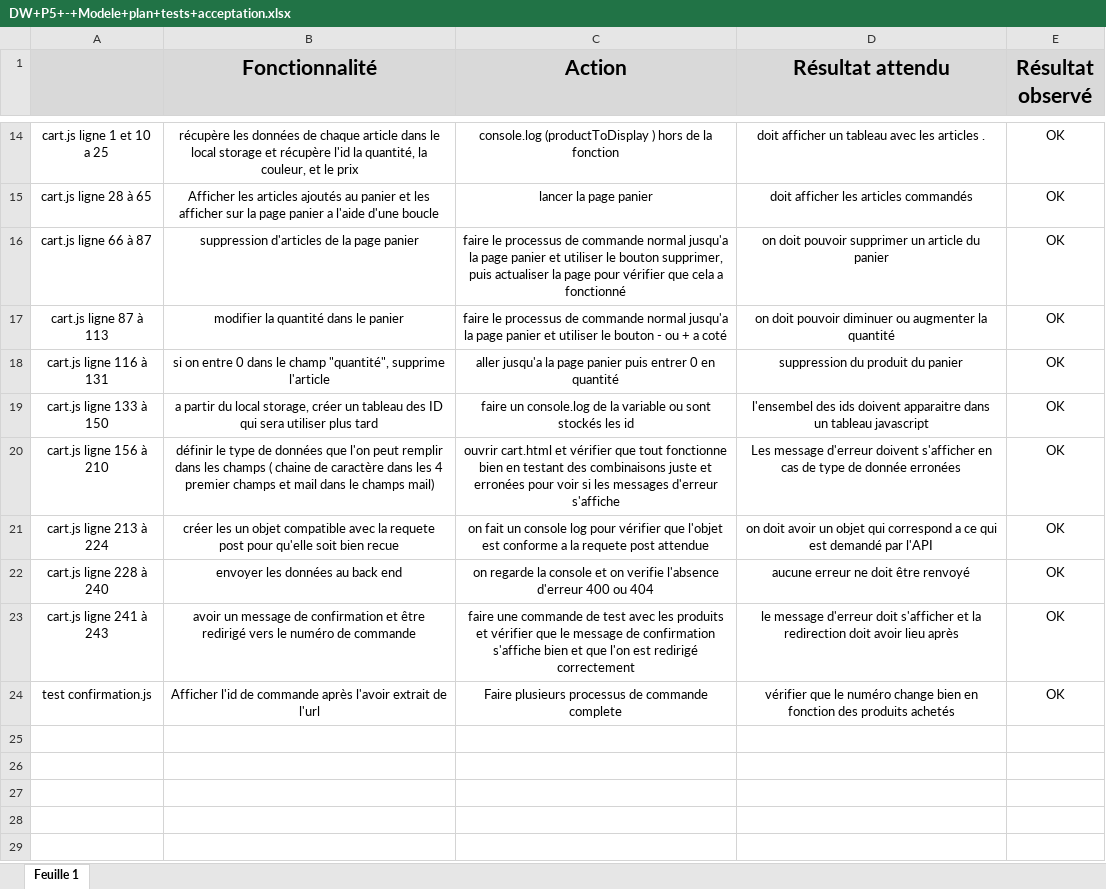
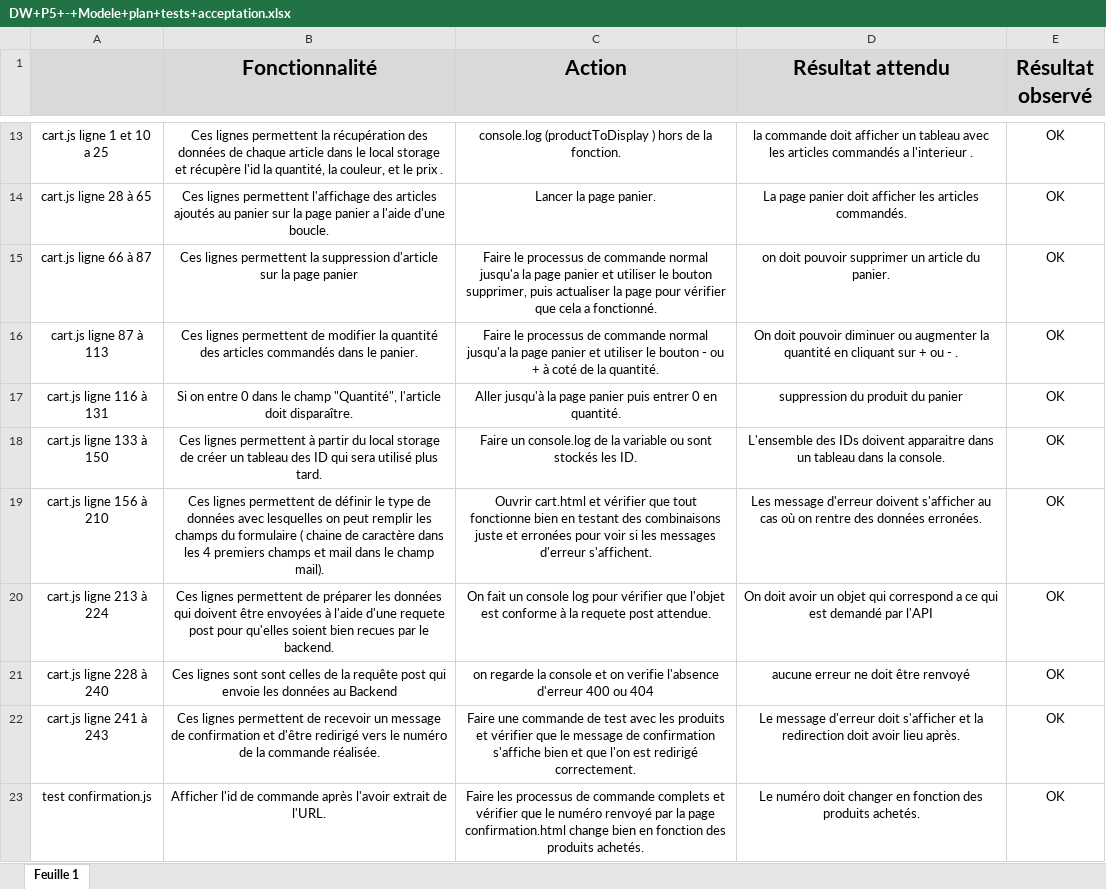
Before and after one commit to balnelius11/Project5, an Excel workbook: DW+P5+-+Modele+plan+tests+acceptation.xlsx, sheet Feuille 1, drawn as a sheet; only a part is shown, gaps mark what is left out; values as stored, in another font and other column widths than the file's, no borders; addresses are those after the commit; the diff covers the shown part only; the diff names each change by its address in the sheet, - before the commit and + after, or states it on an @@ line.

```diff
--- a/DW+P5+-+Modele+plan+tests+acceptation.xlsx (sheet Feuille 1)
+++ b/DW+P5+-+Modele+plan+tests+acceptation.xlsx (sheet Feuille 1)
-B13 (Fonctionnalité): récupère les données de chaque article dans le local storage et récupère l'id la quantité, la couleur, et le prix
+B13 (Fonctionnalité): Ces lignes permettent la récupération des données de chaque article dans le local storage et récupère l'id la quantité, la couleur, et le prix .
-C13 (Action): …de la fonction
+C13 (Action): …de la fonction.
-D13 (Résultat attendu): doit afficher un tableau avec les articles .
+D13 (Résultat attendu): la commande doit afficher un tableau avec les articles commandés a l'interieur .
-B14 (Fonctionnalité): Afficher les articles ajoutés au panier et les afficher sur la page panier a l'aide d'une boucle
+B14 (Fonctionnalité): Ces lignes permettent l'affichage des articles ajoutés au panier sur la page panier a l'aide d'une boucle.
-C14 (Action): lancer la page panier
+C14 (Action): Lancer la page panier.
-D14 (Résultat attendu): doit afficher les articles commandés
+D14 (Résultat attendu): La page panier doit afficher les articles commandés.
-B15 (Fonctionnalité): suppression d'articles de la page…
+B15 (Fonctionnalité): Ces lignes permettent la suppression d'article sur la page…
-C15 (Action): faire le processus de commande normal jusqu'a la page panier et utiliser le bouton supprimer, puis actualiser la page pour vérifier que cela a fonctionné
+C15 (Action): Faire le processus de commande normal jusqu'a la page panier et utiliser le bouton supprimer, puis actualiser la page pour vérifier que cela a fonctionné.
-D15 (Résultat attendu): …article du panier
+D15 (Résultat attendu): …article du panier.
-B16 (Fonctionnalité): modifier la quantité dans le panier
+B16 (Fonctionnalité): Ces lignes permettent de modifier la quantité des articles commandés dans le panier.
-C16 (Action): faire le processus de commande normal jusqu'a la page panier et utiliser le bouton - ou + a coté
+C16 (Action): Faire le processus de commande normal jusqu'a la page panier et utiliser le bouton - ou + à coté de la quantité.
-D16 (Résultat attendu): on doit pouvoir diminuer ou augmenter la quantité
+D16 (Résultat attendu): On doit pouvoir diminuer ou augmenter la quantité en cliquant sur + ou - .
-B17 (Fonctionnalité): si on entre 0 dans le champ "quantité", supprime l'article
+B17 (Fonctionnalité): Si on entre 0 dans le champ "Quantité", l'article doit disparaître.
-C17 (Action): aller jusqu'a la page panier puis entrer 0 en quantité
+C17 (Action): Aller jusqu'à la page panier puis entrer 0 en quantité.
-B18 (Fonctionnalité): a partir du local storage, créer un tableau des ID qui sera utiliser plus tard
+B18 (Fonctionnalité): Ces lignes permettent à partir du local storage de créer un tableau des ID qui sera utilisé plus tard.
-C18 (Action): faire un console.log de la variable ou sont stockés les id
+C18 (Action): Faire un console.log de la variable ou sont stockés les ID.
-D18 (Résultat attendu): l'ensembel des ids doivent apparaitre dans un tableau javascript
+D18 (Résultat attendu): L'ensemble des IDs doivent apparaitre dans un tableau dans la console.
-B19 (Fonctionnalité): définir le type de données que l'on peut remplir dans les champs ( chaine de caractère dans les 4 premier champs et mail dans le champs mail)
+B19 (Fonctionnalité): Ces lignes permettent de définir le type de données avec lesquelles on peut remplir les champs du formulaire ( chaine de caractère dans les 4 premiers champs et mail dans le champ mail).
-C19 (Action): ouvrir cart.html et vérifier que tout fonctionne bien en testant des combinaisons juste et erronées pour voir si les messages d'erreur s'affiche
+C19 (Action): Ouvrir cart.html et vérifier que tout fonctionne bien en testant des combinaisons juste et erronées pour voir si les messages d'erreur s'affichent.
-D19 (Résultat attendu): …doivent s'afficher en cas de type de donnée erronées
+D19 (Résultat attendu): …doivent s'afficher au cas où on rentre des données erronées.
-B20 (Fonctionnalité): créer les un objet compatible avec la requete post pour qu'elle soit bien recue
+B20 (Fonctionnalité): Ces lignes permettent de préparer les données qui doivent être envoyées à l'aide d'une requete post pour qu'elles soient bien recues par le backend.
-C20 (Action): on fait un console log pour vérifier que l'objet est conforme a la requete post attendue
+C20 (Action): On fait un console log pour vérifier que l'objet est conforme à la requete post attendue.
-D20 (Résultat attendu): on doit avoir…
+D20 (Résultat attendu): On doit avoir…
-B21 (Fonctionnalité): envoyer les données au back end
+B21 (Fonctionnalité): Ces lignes sont sont celles de la requête post qui envoie les données au Backend
-B22 (Fonctionnalité): avoir un message de confirmation et être redirigé vers le numéro de commande
+B22 (Fonctionnalité): Ces lignes permettent de recevoir un message de confirmation et d'être redirigé vers le numéro de la commande réalisée.
-C22 (Action): faire une commande de test avec les produits et vérifier que le message de confirmation s'affiche bien et que l'on est redirigé correctement
+C22 (Action): Faire une commande de test avec les produits et vérifier que le message de confirmation s'affiche bien et que l'on est redirigé correctement.
-D22 (Résultat attendu): le message d'erreur doit s'afficher et la redirection doit avoir lieu après
+D22 (Résultat attendu): Le message d'erreur doit s'afficher et la redirection doit avoir lieu après.
-B23 (Fonctionnalité): …extrait de l'url
+B23 (Fonctionnalité): …extrait de l'URL.
-C23 (Action): Faire plusieurs processus de commande complete
+C23 (Action): Faire les processus de commande complets et vérifier que le numéro renvoyé par la page confirmation.html change bien en fonction des produits achetés.
-D23 (Résultat attendu): vérifier que le numéro change bien en fonction des produits achetés
+D23 (Résultat attendu): Le numéro doit changer en fonction des produits achetés.
```
Also changed, not shown: 1 removed row and 29 edited cells elsewhere in this sheet, 3 other files.
